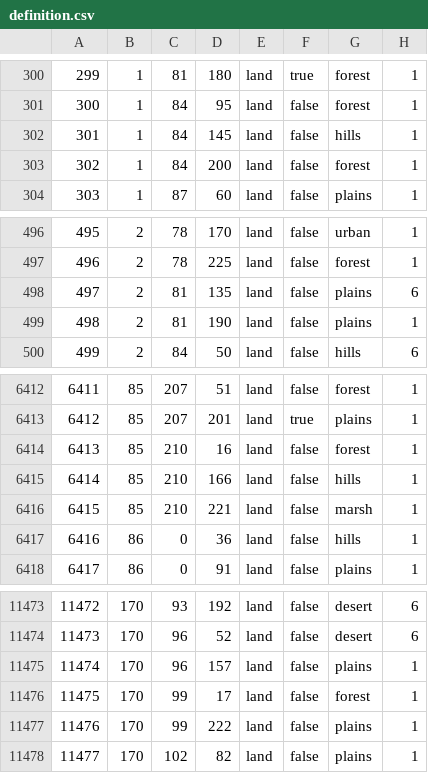
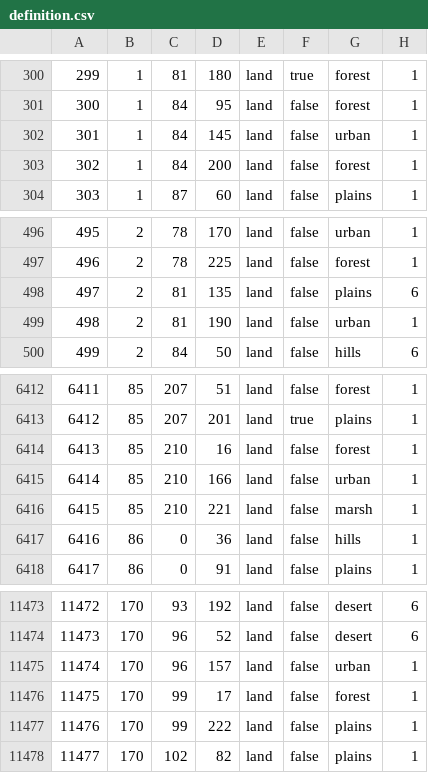
Before and after one commit to vincent-wagner/HFU, a CSV file: map/definition.csv, drawn as a sheet; only a part is shown, gaps mark what is left out.

```diff
--- a/map/definition.csv
+++ b/map/definition.csv
@@ -301,3 +301,3 @@
 300;1;84;95;land;false;forest;1
-301;1;84;145;land;false;hills;1
+301;1;84;145;land;false;urban;1
 302;1;84;200;land;false;forest;1
@@ -498,3 +498,3 @@
 497;2;81;135;land;false;plains;6
-498;2;81;190;land;false;plains;1
+498;2;81;190;land;false;urban;1
 499;2;84;50;land;false;hills;6
@@ -6414,3 +6414,3 @@
 6413;85;210;16;land;false;forest;1
-6414;85;210;166;land;false;hills;1
+6414;85;210;166;land;false;urban;1
 6415;85;210;221;land;false;marsh;1
@@ -11474,3 +11474,3 @@
 11473;170;96;52;land;false;desert;6
-11474;170;96;157;land;false;plains;1
+11474;170;96;157;land;false;urban;1
 11475;170;99;17;land;false;forest;1
```
Also changed, not shown: 10 other files.
